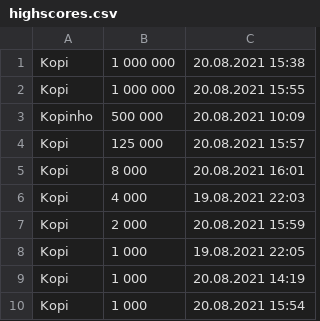
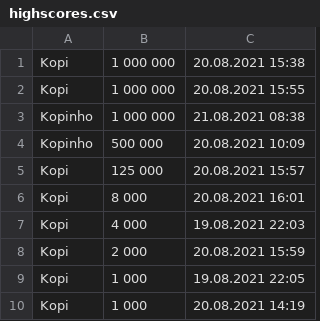
Before and after one commit to Kopi-Paste/Football_Trivia, a CSV file: highscores.csv, drawn as a sheet.

```diff
--- a/highscores.csv
+++ b/highscores.csv
@@ -2,2 +2,3 @@
 Kopi;1 000 000;20.08.2021 15:55
+Kopinho;1 000 000;21.08.2021 08:38
 Kopinho;500 000;20.08.2021 10:09
@@ -9,2 +10 @@ Kopi;1 000;19.08.2021 22:05
 Kopi;1 000;20.08.2021 14:19
-Kopi;1 000;20.08.2021 15:54
```
Also changed, not shown: 6 other files.
